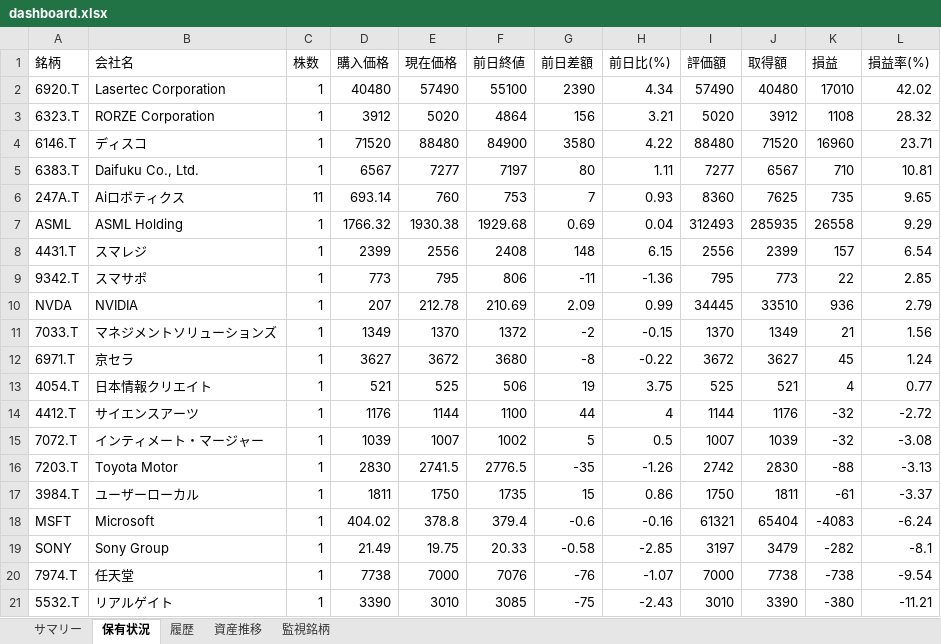
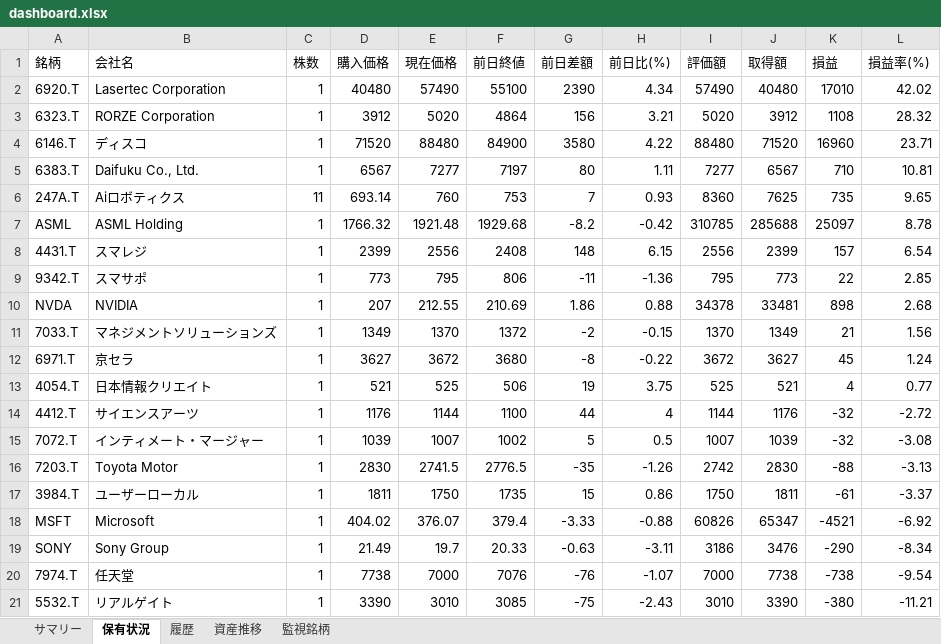
Before and after one commit to wac1223/stock_tool, an Excel workbook: dashboard.xlsx, sheet 保有状況, drawn as a sheet; values as stored, in another font and other column widths than the file's, no borders; the diff names each change by its address in the sheet, - before the commit and + after, or states it on an @@ line.

```diff
--- a/dashboard.xlsx (sheet 保有状況)
+++ b/dashboard.xlsx (sheet 保有状況)
-E7 (現在価格): 1930.38
+E7 (現在価格): 1921.48
-G7 (前日差額): 0.69
+G7 (前日差額): -8.2
-H7 (前日比(%)): 0.04
+H7 (前日比(%)): -0.42
-I7 (評価額): 312493
+I7 (評価額): 310785
-J7 (取得額): 285935
+J7 (取得額): 285688
-K7 (損益): 26558
+K7 (損益): 25097
-L7 (損益率(%)): 9.29
+L7 (損益率(%)): 8.78
-E10 (現在価格): 212.78
+E10 (現在価格): 212.55
-G10 (前日差額): 2.09
+G10 (前日差額): 1.86
-H10 (前日比(%)): 0.99
+H10 (前日比(%)): 0.88
-I10 (評価額): 34445
+I10 (評価額): 34378
-J10 (取得額): 33510
+J10 (取得額): 33481
-K10 (損益): 936
+K10 (損益): 898
-L10 (損益率(%)): 2.79
+L10 (損益率(%)): 2.68
-E18 (現在価格): 378.8
+E18 (現在価格): 376.07
-G18 (前日差額): -0.6
+G18 (前日差額): -3.33
-H18 (前日比(%)): -0.16
+H18 (前日比(%)): -0.88
-I18 (評価額): 61321
+I18 (評価額): 60826
-J18 (取得額): 65404
+J18 (取得額): 65347
-K18 (損益): -4083
+K18 (損益): -4521
-L18 (損益率(%)): -6.24
+L18 (損益率(%)): -6.92
-E19 (現在価格): 19.75
+E19 (現在価格): 19.7
-G19 (前日差額): -0.58
+G19 (前日差額): -0.63
-H19 (前日比(%)): -2.85
+H19 (前日比(%)): -3.11
-I19 (評価額): 3197
+I19 (評価額): 3186
-J19 (取得額): 3479
+J19 (取得額): 3476
-K19 (損益): -282
+K19 (損益): -290
-L19 (損益率(%)): -8.1
+L19 (損益率(%)): -8.34
```
Also changed, not shown: sheet 履歴, sheet 資産推移, sheet サマリー, portfolio.xlsx, price_history.xlsx, 2 other files.
